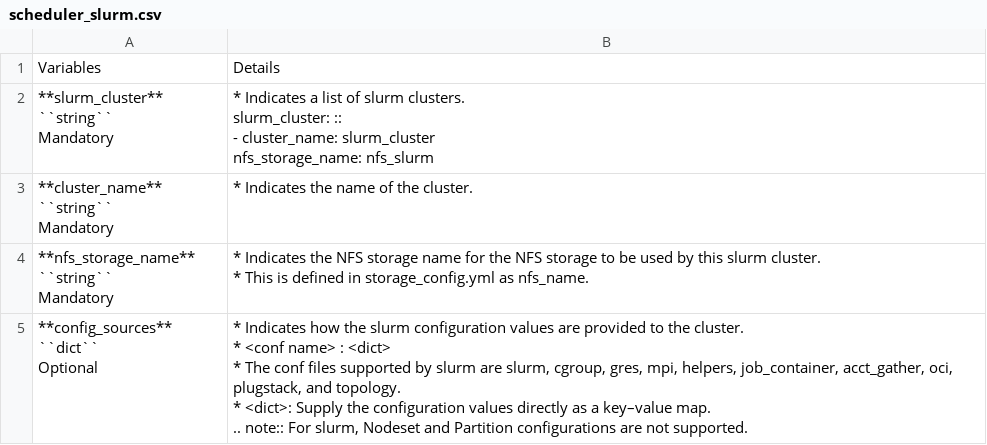
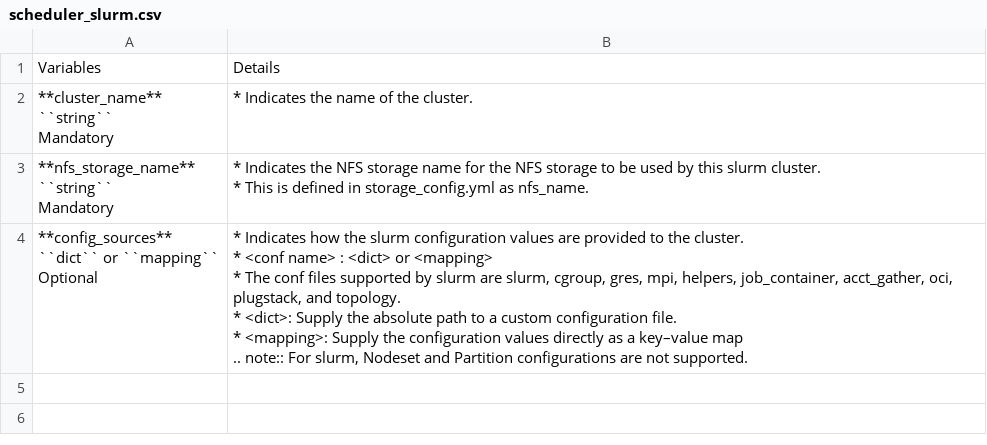
Before and after one commit to vasanthsathya/Doc-Generation, a CSV file: docs/source/Tables/scheduler_slurm.csv, drawn as a sheet.

Commit message:
slurm node

```diff
--- a/docs/source/Tables/scheduler_slurm.csv
+++ b/docs/source/Tables/scheduler_slurm.csv
@@ -1,12 +1,2 @@
 Variables,Details
-"**slurm_cluster**
-
-    ``string``
-
-
-    Mandatory","* Indicates a list of slurm clusters.
-slurm_cluster: ::
-
-    - cluster_name: slurm_cluster
-      nfs_storage_name: nfs_slurm"
 "**cluster_name**
@@ -26,14 +16,15 @@ slurm_cluster: ::
 * This is defined in storage_config.yml as nfs_name."
-"**config_sources**
-
-    ``dict``
-
-
-    Optional","* Indicates how the slurm configuration values are provided to the cluster.
-* <conf name> :  <dict>
-
-    * The conf files supported by slurm are slurm, cgroup, gres, mpi, helpers, job_container, acct_gather, oci, plugstack, and topology.
-
-    * <dict>: Supply the configuration values directly as a key–value map.
-.. note::  For slurm, Nodeset and Partition configurations are not supported.
-"
+"**config_sources**
+
+    ``dict`` or ``mapping``
+
+
+    Optional","* Indicates how the slurm configuration values are provided to the cluster.
+* <conf name> :  <dict> or <mapping>
+
+    * The conf files supported by slurm are slurm, cgroup, gres, mpi, helpers, job_container, acct_gather, oci, plugstack, and topology.
+
+    * <dict>: Supply the absolute path to a custom configuration file.
+    * <mapping>: Supply the configuration values directly as a key–value map
+.. note::  For slurm, Nodeset and Partition configurations are not supported.
+"
```
Also changed, not shown: 2 other files.
